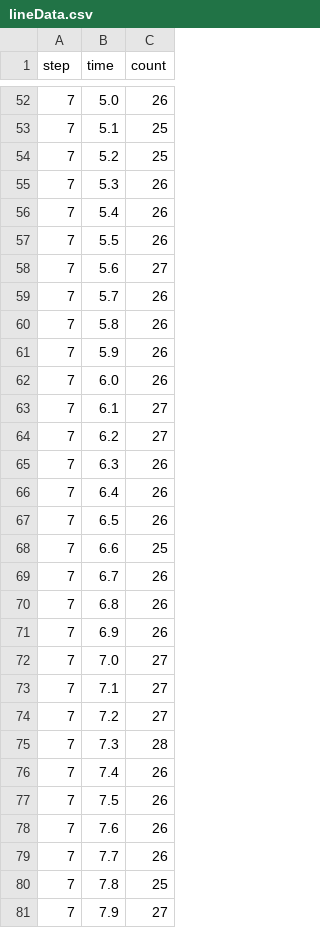
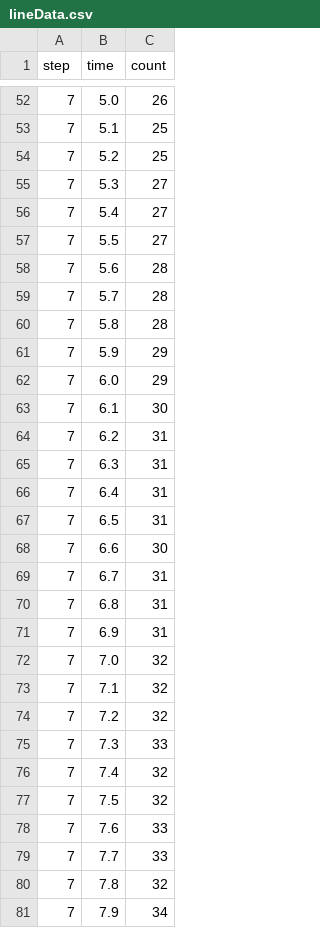
Before and after one commit to UrbanInstitute/long-prison-terms, a CSV file: data/lineData.csv, drawn as a sheet; only a part is shown, gaps mark what is left out; the diff covers the shown part only.

```diff
--- a/data/lineData.csv
+++ b/data/lineData.csv
@@ -54,28 +54,28 @@ step,time,count
 7,5.2,25
-7,5.3,26
-7,5.4,26
-7,5.5,26
-7,5.6,27
-7,5.7,26
-7,5.8,26
-7,5.9,26
-7,6.0,26
-7,6.1,27
-7,6.2,27
-7,6.3,26
-7,6.4,26
-7,6.5,26
-7,6.6,25
-7,6.7,26
-7,6.8,26
-7,6.9,26
-7,7.0,27
-7,7.1,27
-7,7.2,27
-7,7.3,28
-7,7.4,26
-7,7.5,26
-7,7.6,26
-7,7.7,26
-7,7.8,25
-7,7.9,27
+7,5.3,27
+7,5.4,27
+7,5.5,27
+7,5.6,28
+7,5.7,28
+7,5.8,28
+7,5.9,29
+7,6.0,29
+7,6.1,30
+7,6.2,31
+7,6.3,31
+7,6.4,31
+7,6.5,31
+7,6.6,30
+7,6.7,31
+7,6.8,31
+7,6.9,31
+7,7.0,32
+7,7.1,32
+7,7.2,32
+7,7.3,33
+7,7.4,32
+7,7.5,32
+7,7.6,33
+7,7.7,33
+7,7.8,32
+7,7.9,34
```
Also changed, not shown: 107 edited cells elsewhere in this file, data/introData.csv, 4 other files.
